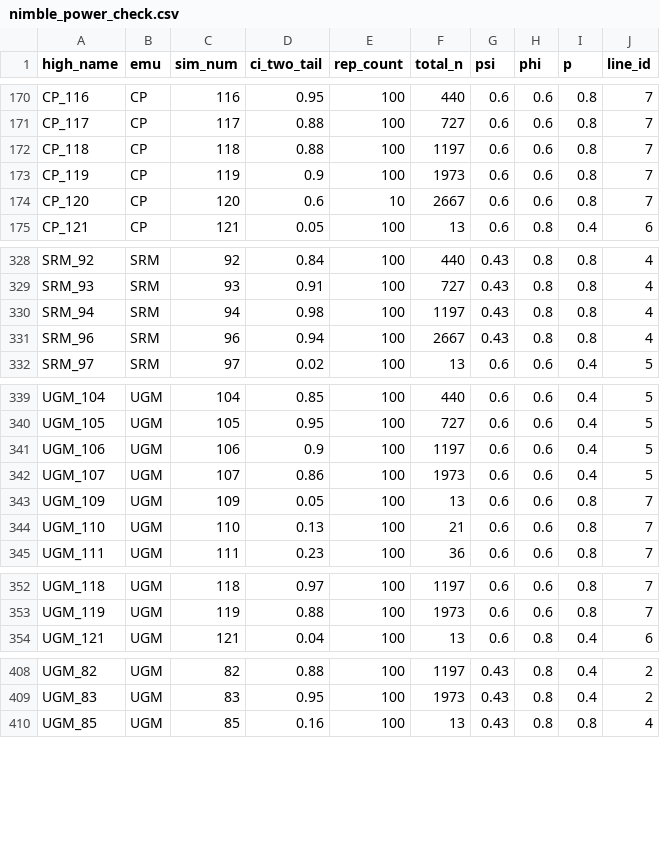
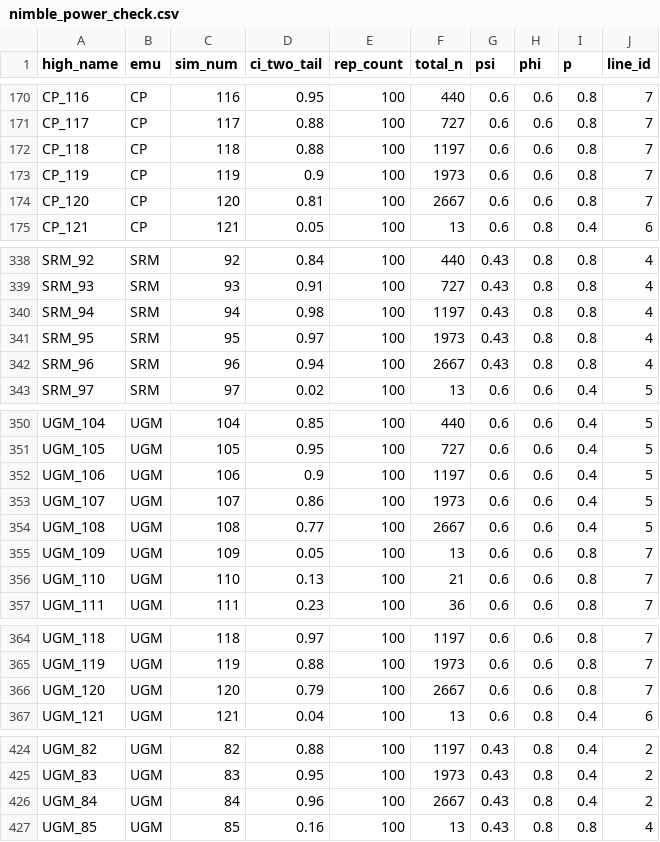
Before and after one commit to karinorman/MSOpower, a CSV file: data/nimble_power_check.csv, drawn as a sheet; only a part is shown, gaps mark what is left out; the diff covers the shown part only.

```diff
--- a/data/nimble_power_check.csv
+++ b/data/nimble_power_check.csv
@@ -173,3 +173,3 @@ CP_118,CP,118,0.88,100,1197,0.6,0.6,0.8,7
 CP_119,CP,119,0.9,100,1973,0.6,0.6,0.8,7
-CP_120,CP,120,0.6,10,2667,0.6,0.6,0.8,7
+CP_120,CP,120,0.81,100,2667,0.6,0.6,0.8,7
 CP_121,CP,121,0.05,100,13,0.6,0.8,0.4,6
@@ -330,2 +340,3 @@ SRM_93,SRM,93,0.91,100,727,0.43,0.8,0.8,4
 SRM_94,SRM,94,0.98,100,1197,0.43,0.8,0.8,4
+SRM_95,SRM,95,0.97,100,1973,0.43,0.8,0.8,4
 SRM_96,SRM,96,0.94,100,2667,0.43,0.8,0.8,4
@@ -342,2 +353,3 @@ UGM_106,UGM,106,0.9,100,1197,0.6,0.6,0.4,5
 UGM_107,UGM,107,0.86,100,1973,0.6,0.6,0.4,5
+UGM_108,UGM,108,0.77,100,2667,0.6,0.6,0.4,5
 UGM_109,UGM,109,0.05,100,13,0.6,0.6,0.8,7
@@ -353,2 +365,3 @@ UGM_118,UGM,118,0.97,100,1197,0.6,0.6,0.8,7
 UGM_119,UGM,119,0.88,100,1973,0.6,0.6,0.8,7
+UGM_120,UGM,120,0.79,100,2667,0.6,0.6,0.8,7
 UGM_121,UGM,121,0.04,100,13,0.6,0.8,0.4,6
@@ -409,2 +425,3 @@ UGM_82,UGM,82,0.88,100,1197,0.43,0.8,0.4,2
 UGM_83,UGM,83,0.95,100,1973,0.43,0.8,0.4,2
+UGM_84,UGM,84,0.96,100,2667,0.43,0.8,0.4,2
 UGM_85,UGM,85,0.16,100,13,0.43,0.8,0.8,4
```
Also changed, not shown: 14 added rows and 15 edited cells elsewhere in this file, 2 other files.
